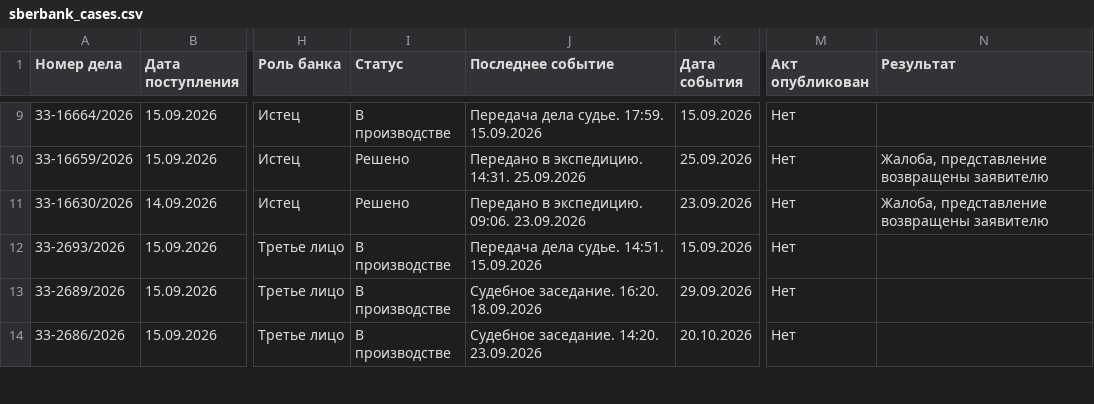
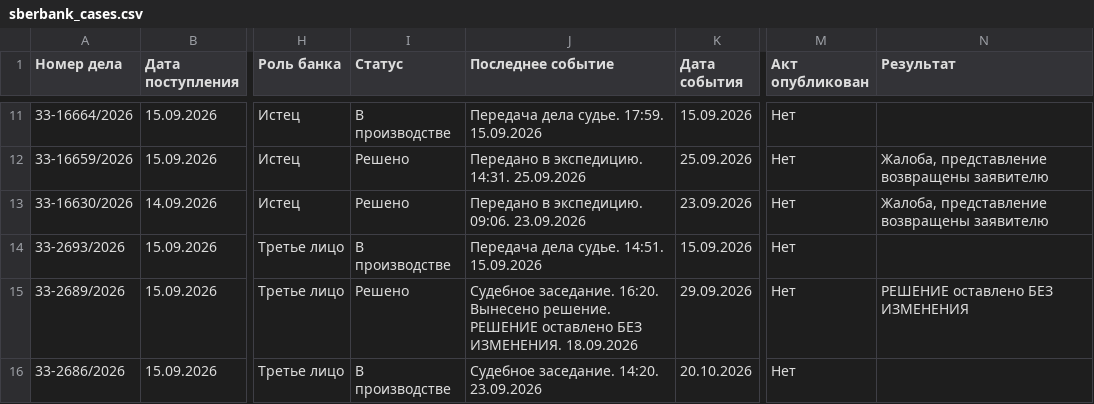
Before and after one commit to SelivanovAS/dashboard-ural, a CSV file: data/sberbank_cases.csv, drawn as a sheet; only a part is shown, gaps mark what is left out; addresses are those after the commit; the diff covers the shown part only; the diff names each change by its address in the sheet, - before the commit and + after, or states it on an @@ line.

```diff
--- a/data/sberbank_cases.csv
+++ b/data/sberbank_cases.csv
-I15 (Статус): В производстве
+I15 (Статус): Решено
-J15 (Последнее событие): …заседание. 16:20. 18.09.2026
+J15 (Последнее событие): …заседание. 16:20. Вынесено решение. РЕШЕНИЕ оставлено БЕЗ ИЗМЕНЕНИЯ. 18.09.2026
-N15 (Результат): (empty)
+N15 (Результат): РЕШЕНИЕ оставлено БЕЗ ИЗМЕНЕНИЯ
```
Also changed, not shown: 2 added rows and 18 edited cells elsewhere in this file, 10 other files.
